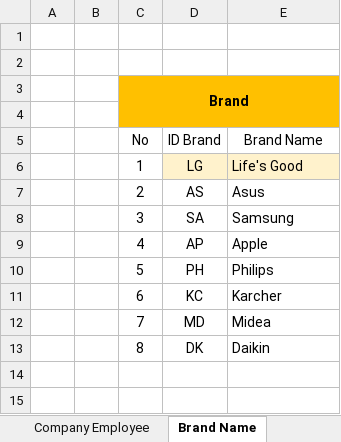
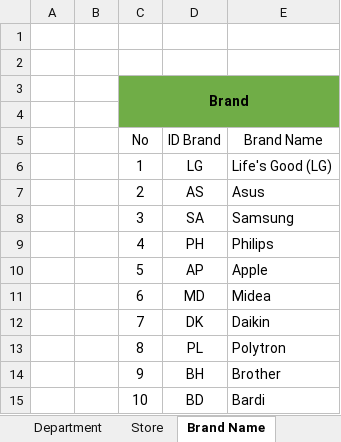
Before and after one commit to deltadirgantara2801/Data-Analysis, an Excel workbook: Analytics Data/Sales Electronics.xlsm, sheet Brand Name, drawn as a sheet; values as stored, in another font and other column widths than the file's, no borders; table styles not drawn; the diff names each change by its address in the sheet, - before the commit and + after, or states it on an @@ line.

```diff
--- a/Analytics Data/Sales Electronics.xlsm (sheet Brand Name)
+++ b/Analytics Data/Sales Electronics.xlsm (sheet Brand Name)
-C3:E4 fill: #FFC000
+C3:E4 fill: #70AD47
-D6:E6 fill: #FFF2CC
+D6:E6 fill: none
-E6 (Brand Name): Life's Good
+E6 (Brand Name): Life's Good (LG)
-D9 (ID Brand): AP
+D9 (ID Brand): PH
-E9 (Brand Name): Apple
+E9 (Brand Name): Philips
-D10 (ID Brand): PH
+D10 (ID Brand): AP
-E10 (Brand Name): Philips
+E10 (Brand Name): Apple
-D11 (ID Brand): KC
+D11 (ID Brand): MD
-E11 (Brand Name): Karcher
+E11 (Brand Name): Midea
-D12 (ID Brand): MD
+D12 (ID Brand): DK
-E12 (Brand Name): Midea
+E12 (Brand Name): Daikin
-D13 (ID Brand): DK
+D13 (ID Brand): PL
-E13 (Brand Name): Daikin
+E13 (Brand Name): Polytron
+row 14:  |  | 9 | BH | Brother
+row 15:  |  | 10 | BD | Bardi
```
Also changed, not shown: sheet Inventory, sheet FIFO COGS, sheet Stock Unit, sheet Purchase Order, sheet LOG, sheet Supplier, 5 more sheets, other sheet tabs, formulas that keep their value, hidden cells.
